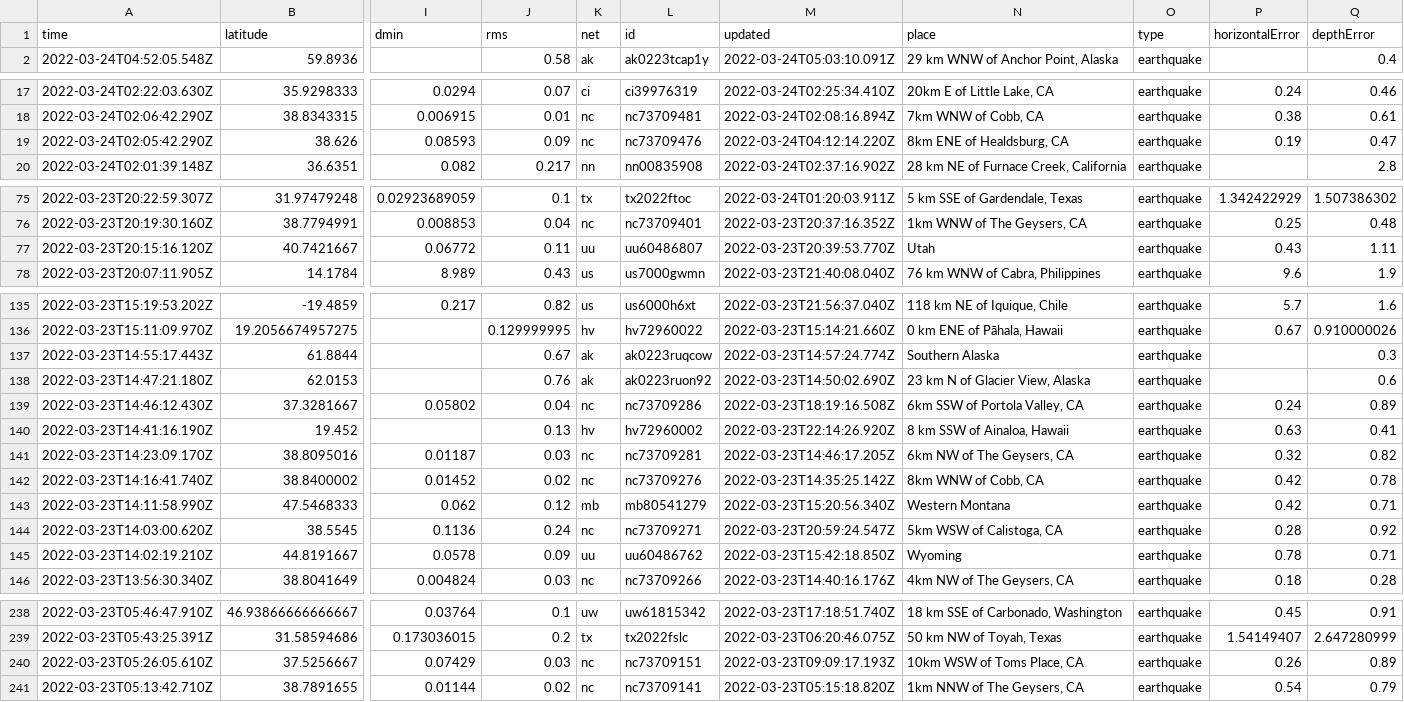
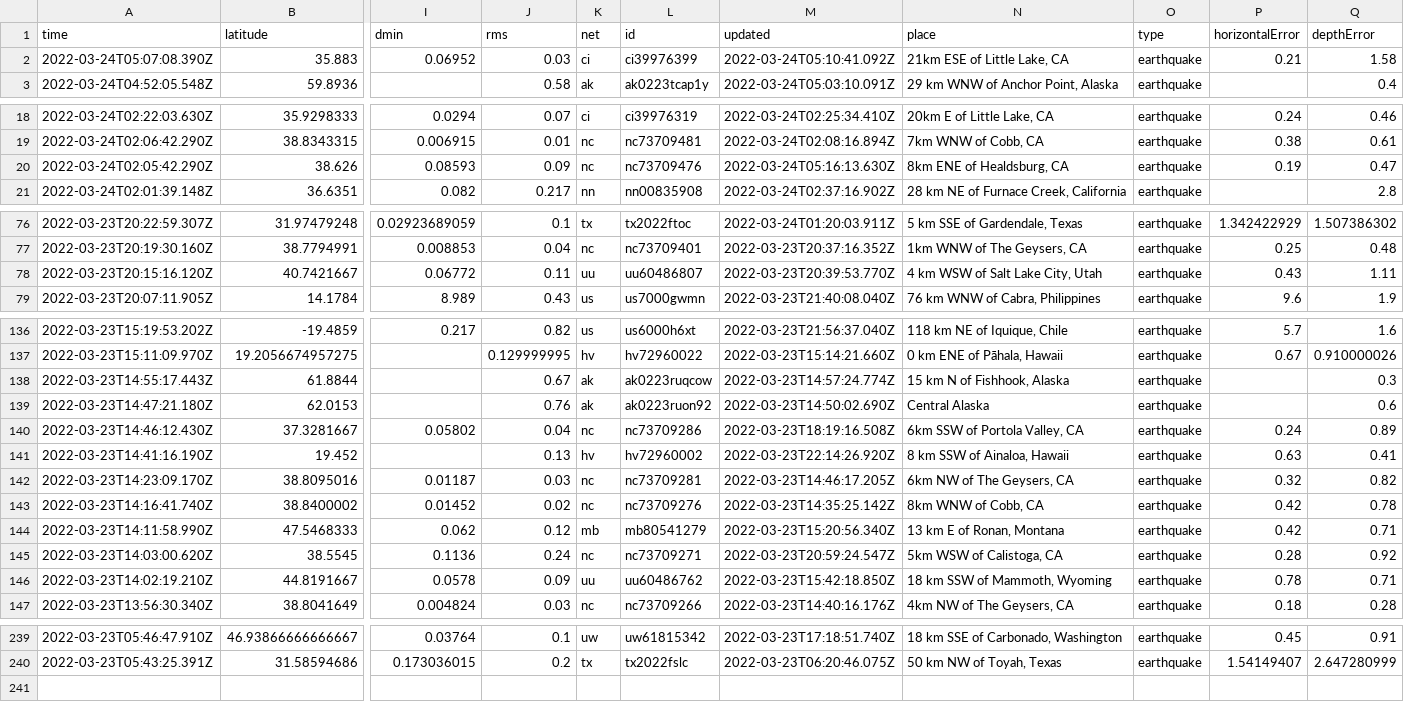
Before and after one commit to awallender/nicar22-github-actions, a CSV file: usgs_current.csv, drawn as a sheet; only a part is shown, gaps mark what is left out; removed rows and columns are numbered as before the commit, all else as after; rows hold the shown columns only; the diff covers the shown part only; the diff names each change by its address in the sheet, - before the commit and + after, or states it on an @@ line.

```diff
--- a/usgs_current.csv
+++ b/usgs_current.csv
+row 2: 2022-03-24T05:07:08.390Z | 35.883 | 0.06952 | 0.03 | ci | ci39976399 | 2022-03-24T05:10:41.092Z | 21km ESE of Little Lake, CA | earthquake | 0.21 | 1.58
-M20 (updated): 2022-03-24T04:12:14.220Z
+M20 (updated): 2022-03-24T05:16:13.630Z
-N78 (place): Utah
+N78 (place): 4 km WSW of Salt Lake City, Utah
-N138 (place): Southern Alaska
+N138 (place): 15 km N of Fishhook, Alaska
-N139 (place): 23 km N of Glacier View, Alaska
+N139 (place): Central Alaska
-N144 (place): Western Montana
+N144 (place): 13 km E of Ronan, Montana
-N146 (place): Wyoming
+N146 (place): 18 km SSW of Mammoth, Wyoming
-row 240: 2022-03-23T05:26:05.610Z | 37.5256667 | 0.07429 | 0.03 | nc | nc73709151 | 2022-03-23T09:09:17.193Z | 10km WSW of Toms Place, CA | earthquake | 0.26 | 0.89
-row 241: 2022-03-23T05:13:42.710Z | 38.7891655 | 0.01144 | 0.02 | nc | nc73709141 | 2022-03-23T05:15:18.820Z | 1km NNW of The Geysers, CA | earthquake | 0.54 | 0.79
```
Also changed, not shown: 4 edited cells elsewhere in this file, 1 other file.
